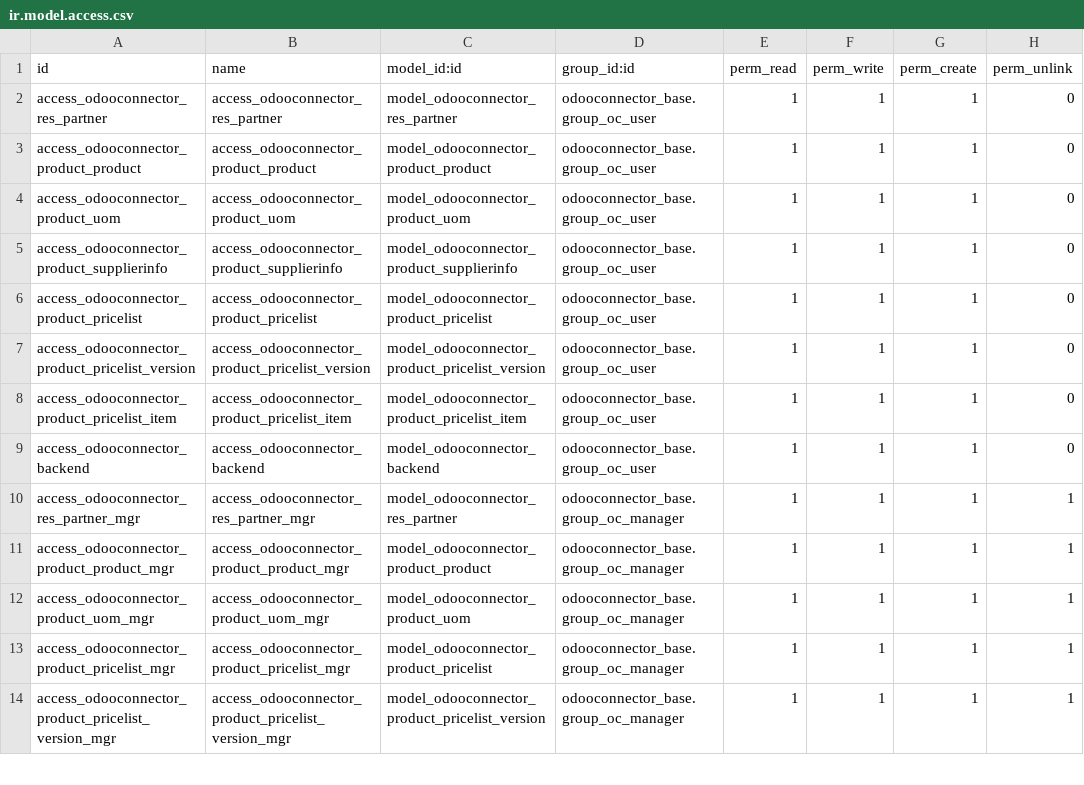
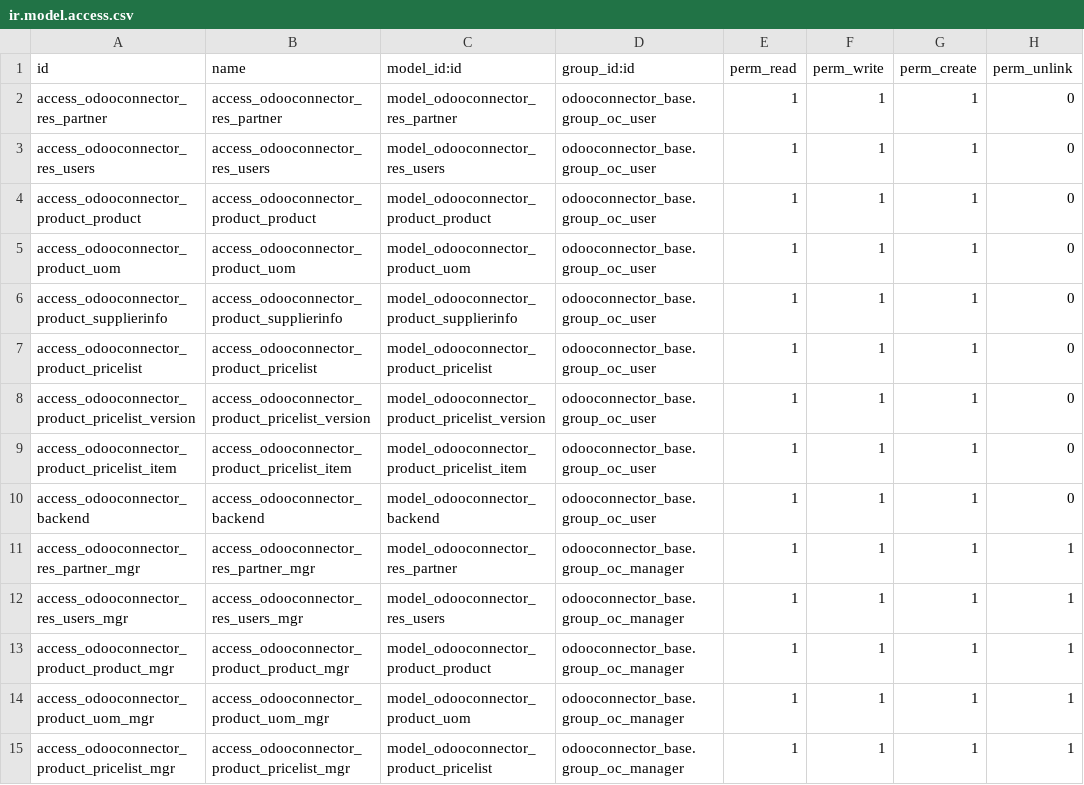
Before and after one commit to simplifysolutions/connector-odoo2odoo, a CSV file: odooconnector_base/security/ir.model.access.csv, drawn as a sheet; only a part is shown; the shorter side is filled out with more unchanged rows; the diff names each change by its address in the sheet, - before the commit and + after, or states it on an @@ line.

```diff
--- a/odooconnector_base/security/ir.model.access.csv
+++ b/odooconnector_base/security/ir.model.access.csv
+row 3: access_odooconnector_res_users | access_odooconnector_res_users | model_odooconnector_res_users | odooconnector_base.group_oc_user | 1 | 1 | 1 | 0
+row 12: access_odooconnector_res_users_mgr | access_odooconnector_res_users_mgr | model_odooconnector_res_users | odooconnector_base.group_oc_manager | 1 | 1 | 1 | 1
```
Also changed, not shown: 9 other files.
